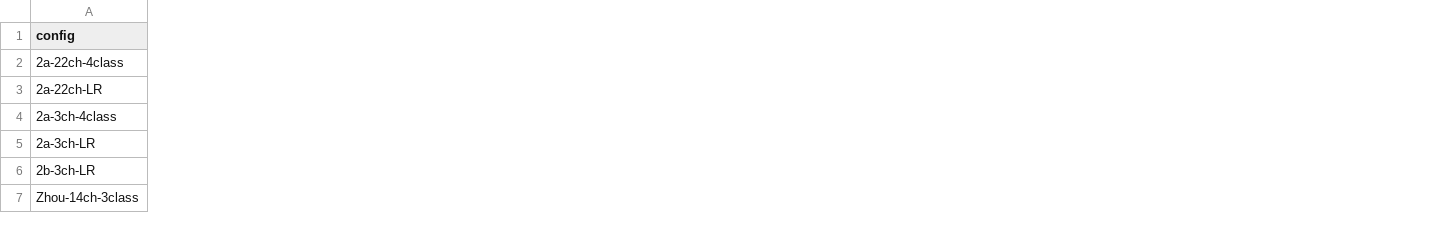
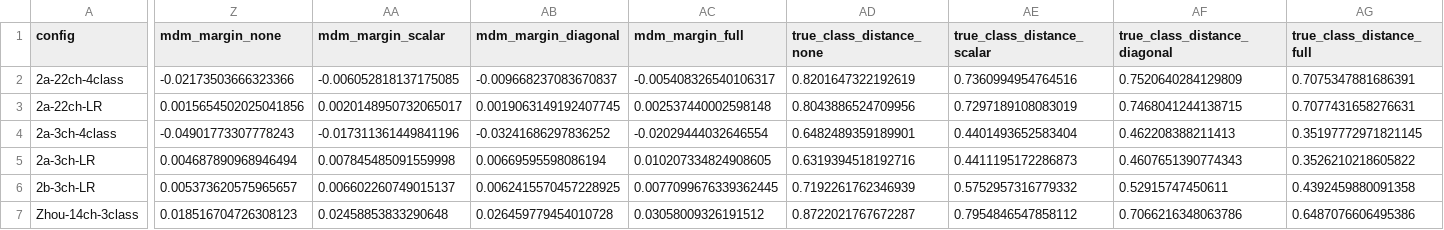
Before and after one commit to CuongDM1806/tcformer-test, a CSV file: analysis/ra_mechanism_outputs/ra_mechanism_summary.csv, drawn as a sheet; only a part is shown, gaps mark what is left out; the diff covers the shown part only; the diff names each change by its address in the sheet, - before the commit and + after, or states it on an @@ line.

Commit message:
Strengthen RA dataset mechanism evidence

```diff
--- a/analysis/ra_mechanism_outputs/ra_mechanism_summary.csv
+++ b/analysis/ra_mechanism_outputs/ra_mechanism_summary.csv
+column Z (mdm_margin_none), rows 2-7: -0.02173503666323366 | 0.0015654502025041856 | -0.04901773307778243 | 0.004687890968946494 | 0.005373620575965657 | 0.018516704726308123
+column AA (mdm_margin_scalar), rows 2-7: -0.006052818137175085 | 0.0020148950732065017 | -0.017311361449841196 | 0.007845485091559998 | 0.006602260749015137 | 0.02458853833290648
+column AB (mdm_margin_diagonal), rows 2-7: -0.009668237083670837 | 0.0019063149192407745 | -0.03241686297836252 | 0.00669595598086194 | 0.0062415570457228925 | 0.026459779454010728
+column AC (mdm_margin_full), rows 2-7: -0.005408326540106317 | 0.002537440002598148 | -0.02029444032646554 | 0.010207334824908605 | 0.0077099676339362445 | 0.03058009326191512
+column AD (true_class_distance_none), rows 2-7: 0.8201647322192619 | 0.8043886524709956 | 0.6482489359189901 | 0.6319394518192716 | 0.7192261762346939 | 0.8722021767672287
+column AE (true_class_distance_scalar), rows 2-7: 0.7360994954764516 | 0.7297189108083019 | 0.4401493652583404 | 0.4411195172286873 | 0.5752957316779332 | 0.7954846547858112
+column AF (true_class_distance_diagonal), rows 2-7: 0.7520640284129809 | 0.7468041244138715 | 0.462208388211413 | 0.4607651390774343 | 0.52915747450611 | 0.7066216348063786
+column AG (true_class_distance_full), rows 2-7: 0.7075347881686391 | 0.7077431658276631 | 0.35197772971821145 | 0.3526210218605822 | 0.4392459880091358 | 0.6487076606495386
```
Also changed, not shown: 7 added columns elsewhere in this file, 18 other files.
